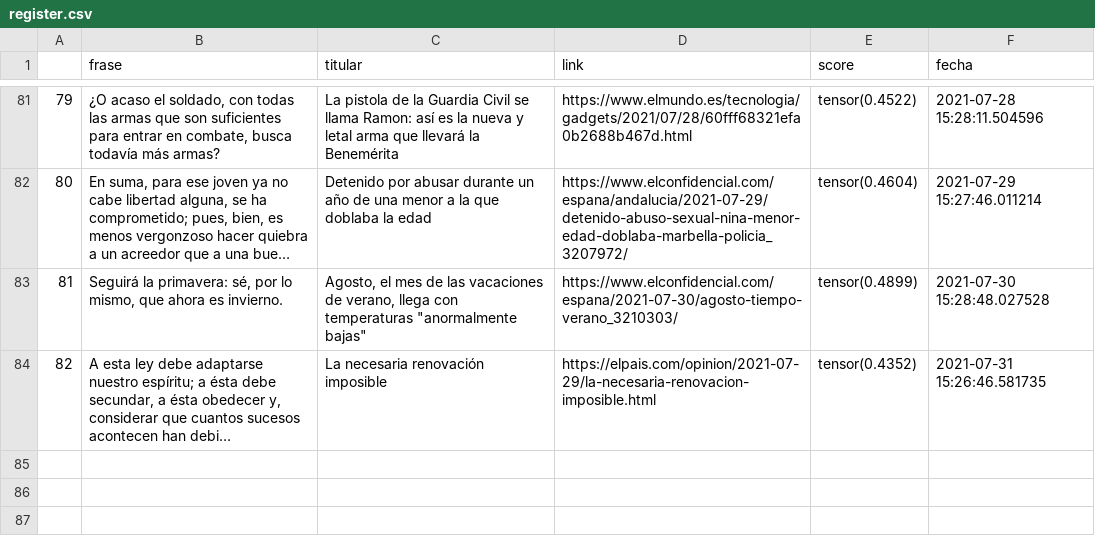
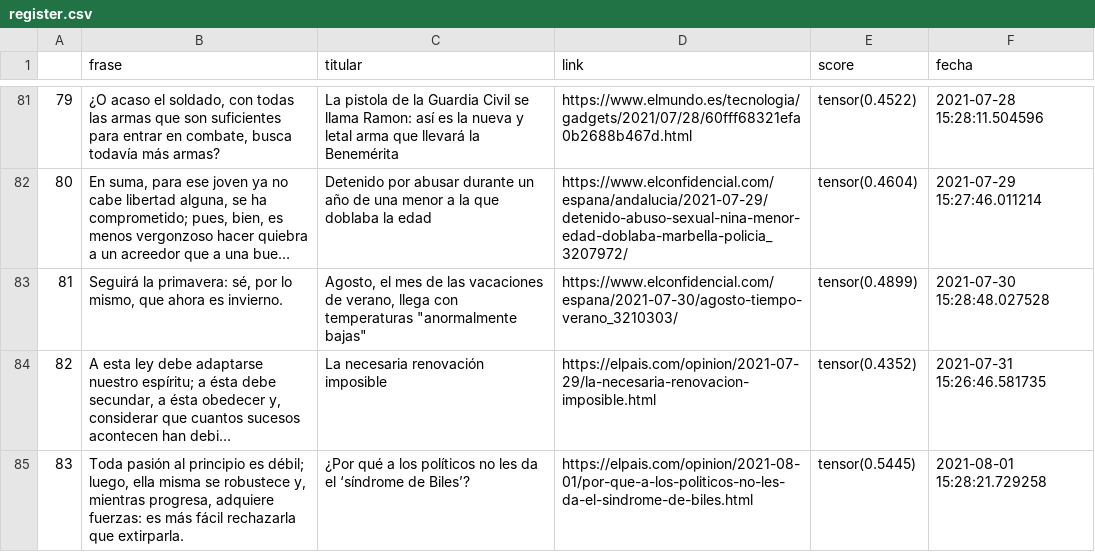
Before and after one commit to pcsanguinetti/seneca_comenta, a CSV file: register.csv, drawn as a sheet; only a part is shown, gaps mark what is left out; long unchanged cells end in …; the diff names each change by its address in the sheet, - before the commit and + after, or states it on an @@ line.

```diff
--- a/register.csv
+++ b/register.csv
+row 85: 83 | Toda pasión al principio es débil; luego, ella misma se robustece y, mientras progresa, adquiere fuerzas: es más fácil rechazarla que extirparla. | ¿Por qué a los políticos no les da el ‘síndrome de Biles’? | https://elpais.com/opinion/2021-08-01/por-que-a-los-politicos-no-les-da-el-sindrome-de-biles.html | tensor(0.5445) | 2021-08-01 15:28:21.729258
```
